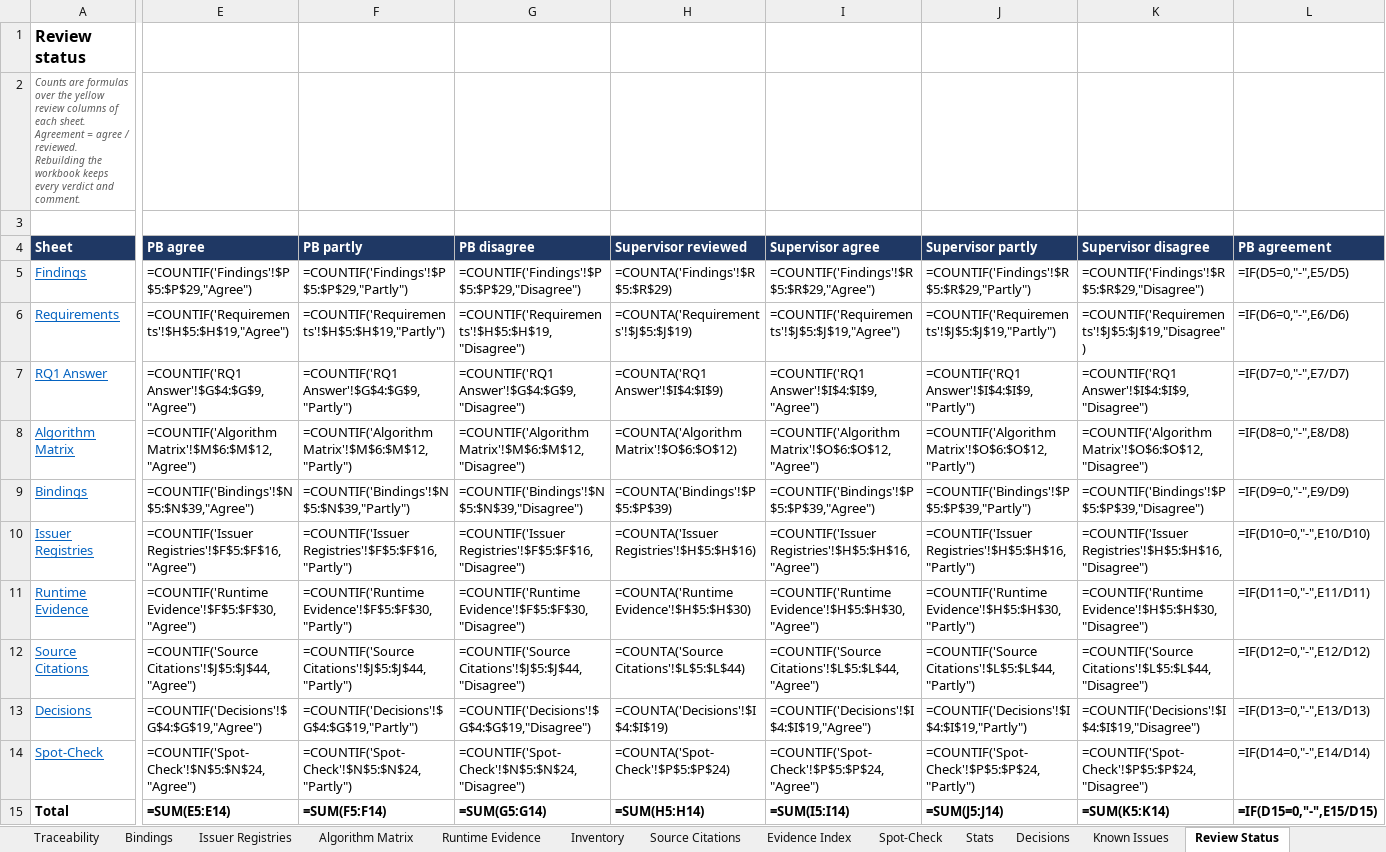
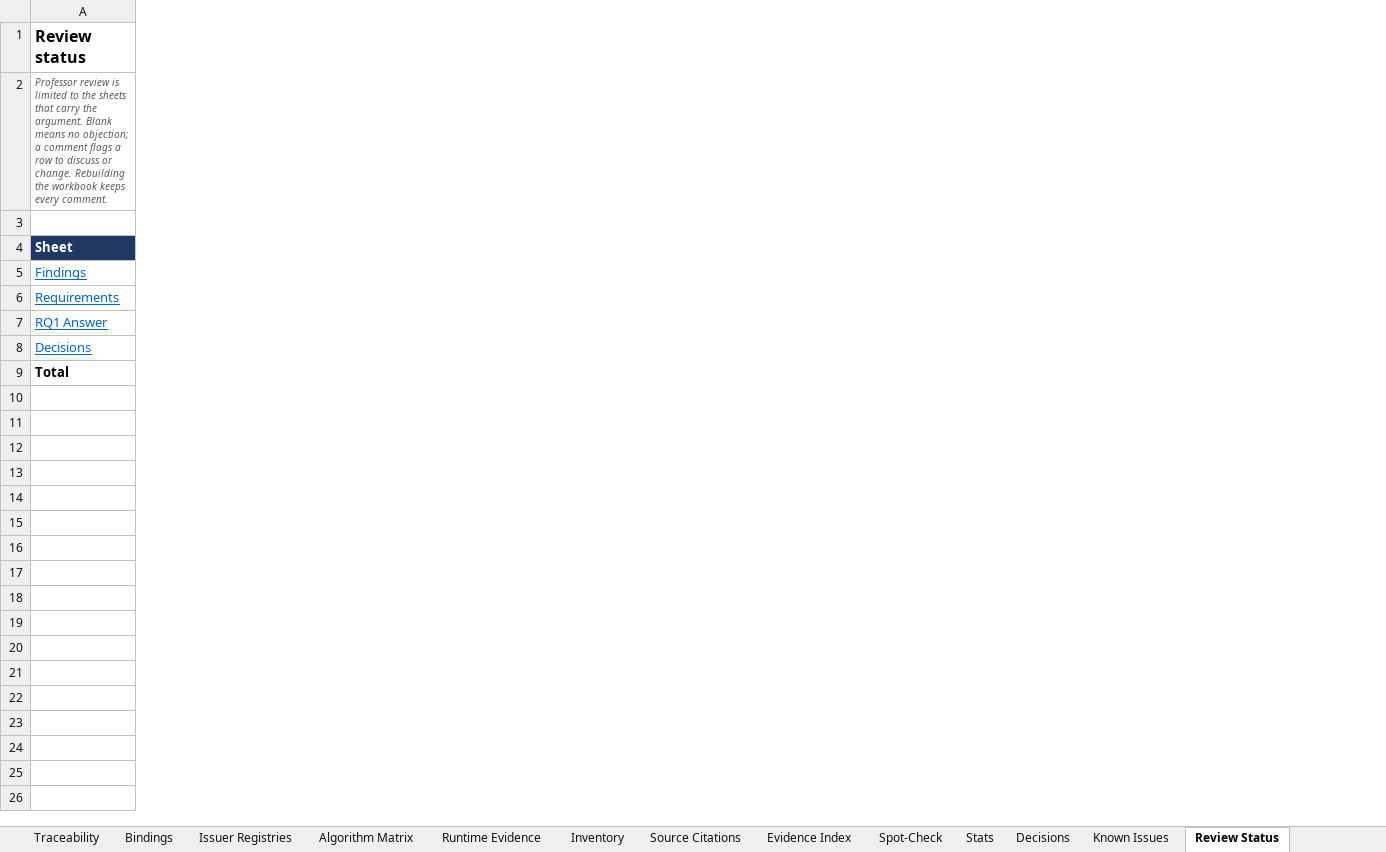
Before and after one commit to prazwal1/crypto-agile-ssi, an Excel workbook: docs/phase1/Phase1-Workbook.xlsx, sheet Review Status, drawn as a sheet; only a part is shown, gaps mark what is left out; values as stored, in another font and other column widths than the file's, no borders; formulas without a stored value are shown as written; rows hold the shown columns only; the diff covers the shown part only; the diff names each change by its address in the sheet, - before the commit and + after, or states it on an @@ line.

Commit message:
Workbook: single Professor review column on RQ1 Answer, Findings, Requirements, Decisions
PB review complete with no corrections, so the PB and Supervisor verdict
columns are removed from all sheets. Supporting-evidence sheets no longer
carry review columns. Review Status counts commented rows. Findings title
corrected to F1 to F25.

```diff
--- a/docs/phase1/Phase1-Workbook.xlsx (sheet Review Status)
+++ b/docs/phase1/Phase1-Workbook.xlsx (sheet Review Status)
-column E (PB agree), rows 5-7: =COUNTIF('Findings'!$P$5:$P$29,"Agree") | =COUNTIF('Requirements'!$H$5:$H$19,"Agree") | =COUNTIF('RQ1 Answer'!$G$4:$G$9,"Agree"); row 13: =COUNTIF('Decisions'!$G$4:$G$19,"Agree"); row 15: =SUM(E5:E14)
-column F (PB partly), rows 5-7: =COUNTIF('Findings'!$P$5:$P$29,"Partly") | =COUNTIF('Requirements'!$H$5:$H$19,"Partly") | =COUNTIF('RQ1 Answer'!$G$4:$G$9,"Partly"); row 13: =COUNTIF('Decisions'!$G$4:$G$19,"Partly"); row 15: =SUM(F5:F14)
-column G (PB disagree), rows 5-7: =COUNTIF('Findings'!$P$5:$P$29,"Disagree") | =COUNTIF('Requirements'!$H$5:$H$19,"Disagree") | =COUNTIF('RQ1 Answer'!$G$4:$G$9,"Disagree"); row 13: =COUNTIF('Decisions'!$G$4:$G$19,"Disagree"); row 15: =SUM(G5:G14)
-column H (Supervisor reviewed), rows 5-7: =COUNTA('Findings'!$R$5:$R$29) | =COUNTA('Requirements'!$J$5:$J$19) | =COUNTA('RQ1 Answer'!$I$4:$I$9); row 13: =COUNTA('Decisions'!$I$4:$I$19); row 15: =SUM(H5:H14)
-column I (Supervisor agree), rows 5-7: =COUNTIF('Findings'!$R$5:$R$29,"Agree") | =COUNTIF('Requirements'!$J$5:$J$19,"Agree") | =COUNTIF('RQ1 Answer'!$I$4:$I$9,"Agree"); row 13: =COUNTIF('Decisions'!$I$4:$I$19,"Agree"); row 15: =SUM(I5:I14)
-column J (Supervisor partly), rows 5-7: =COUNTIF('Findings'!$R$5:$R$29,"Partly") | =COUNTIF('Requirements'!$J$5:$J$19,"Partly") | =COUNTIF('RQ1 Answer'!$I$4:$I$9,"Partly"); row 13: =COUNTIF('Decisions'!$I$4:$I$19,"Partly"); row 15: =SUM(J5:J14)
-column K (Supervisor disagree), rows 5-7: =COUNTIF('Findings'!$R$5:$R$29,"Disagree") | =COUNTIF('Requirements'!$J$5:$J$19,"Disagree") | =COUNTIF('RQ1 Answer'!$I$4:$I$9,"Disagree"); row 13: =COUNTIF('Decisions'!$I$4:$I$19,"Disagree"); row 15: =SUM(K5:K14)
-column L (PB agreement), rows 5-7: =IF(D5=0,"-",E5/D5) | =IF(D6=0,"-",E6/D6) | =IF(D7=0,"-",E7/D7); row 13: =IF(D13=0,"-",E13/D13); row 15: =IF(D15=0,"-",E15/D15)
-A2 (Sheet): Counts are formulas over the yellow review columns of each sheet. Agreement = agree / reviewed. Rebuilding the workbook keeps every verdict and comment.
+A2 (Sheet): Professor review is limited to the sheets that carry the argument. Blank means no objection; a comment flags a row to discuss or change. Rebuilding the workbook keeps every comment.
-row 8: Algorithm Matrix | =COUNTIF('Algorithm Matrix'!$M$6:$M$12,"Agree") | =COUNTIF('Algorithm Matrix'!$M$6:$M$12,"Partly") | =COUNTIF('Algorithm Matrix'!$M$6:$M$12,"Disagree") | =COUNTA('Algorithm Matrix'!$O$6:$O$12) | =COUNTIF('Algorithm Matrix'!$O$6:$O$12,"Agree") | =COUNTIF('Algorithm Matrix'!$O$6:$O$12,"Partly") | =COUNTIF('Algorithm Matrix'!$O$6:$O$12,"Disagree") | =IF(D8=0,"-",E8/D8)
-row 9: Bindings | =COUNTIF('Bindings'!$N$5:$N$39,"Agree") | =COUNTIF('Bindings'!$N$5:$N$39,"Partly") | =COUNTIF('Bindings'!$N$5:$N$39,"Disagree") | =COUNTA('Bindings'!$P$5:$P$39) | =COUNTIF('Bindings'!$P$5:$P$39,"Agree") | =COUNTIF('Bindings'!$P$5:$P$39,"Partly") | =COUNTIF('Bindings'!$P$5:$P$39,"Disagree") | =IF(D9=0,"-",E9/D9)
-row 10: Issuer Registries | =COUNTIF('Issuer Registries'!$F$5:$F$16,"Agree") | =COUNTIF('Issuer Registries'!$F$5:$F$16,"Partly") | =COUNTIF('Issuer Registries'!$F$5:$F$16,"Disagree") | =COUNTA('Issuer Registries'!$H$5:$H$16) | =COUNTIF('Issuer Registries'!$H$5:$H$16,"Agree") | =COUNTIF('Issuer Registries'!$H$5:$H$16,"Partly") | =COUNTIF('Issuer Registries'!$H$5:$H$16,"Disagree") | =IF(D10=0,"-",E10/D10)
-row 11: Runtime Evidence | =COUNTIF('Runtime Evidence'!$F$5:$F$30,"Agree") | =COUNTIF('Runtime Evidence'!$F$5:$F$30,"Partly") | =COUNTIF('Runtime Evidence'!$F$5:$F$30,"Disagree") | =COUNTA('Runtime Evidence'!$H$5:$H$30) | =COUNTIF('Runtime Evidence'!$H$5:$H$30,"Agree") | =COUNTIF('Runtime Evidence'!$H$5:$H$30,"Partly") | =COUNTIF('Runtime Evidence'!$H$5:$H$30,"Disagree") | =IF(D11=0,"-",E11/D11)
-row 12: Source Citations | =COUNTIF('Source Citations'!$J$5:$J$44,"Agree") | =COUNTIF('Source Citations'!$J$5:$J$44,"Partly") | =COUNTIF('Source Citations'!$J$5:$J$44,"Disagree") | =COUNTA('Source Citations'!$L$5:$L$44) | =COUNTIF('Source Citations'!$L$5:$L$44,"Agree") | =COUNTIF('Source Citations'!$L$5:$L$44,"Partly") | =COUNTIF('Source Citations'!$L$5:$L$44,"Disagree") | =IF(D12=0,"-",E12/D12)
-row 14: Spot-Check | =COUNTIF('Spot-Check'!$N$5:$N$24,"Agree") | =COUNTIF('Spot-Check'!$N$5:$N$24,"Partly") | =COUNTIF('Spot-Check'!$N$5:$N$24,"Disagree") | =COUNTA('Spot-Check'!$P$5:$P$24) | =COUNTIF('Spot-Check'!$P$5:$P$24,"Agree") | =COUNTIF('Spot-Check'!$P$5:$P$24,"Partly") | =COUNTIF('Spot-Check'!$P$5:$P$24,"Disagree") | =IF(D14=0,"-",E14/D14)
```
Also changed, not shown: 1 removed column and 4 edited cells elsewhere in this sheet, sheet Source Citations, sheet Bindings, sheet Runtime Evidence, sheet Spot-Check, sheet Findings, sheet RQ1 Answer, 7 more sheets, 2 other files.
